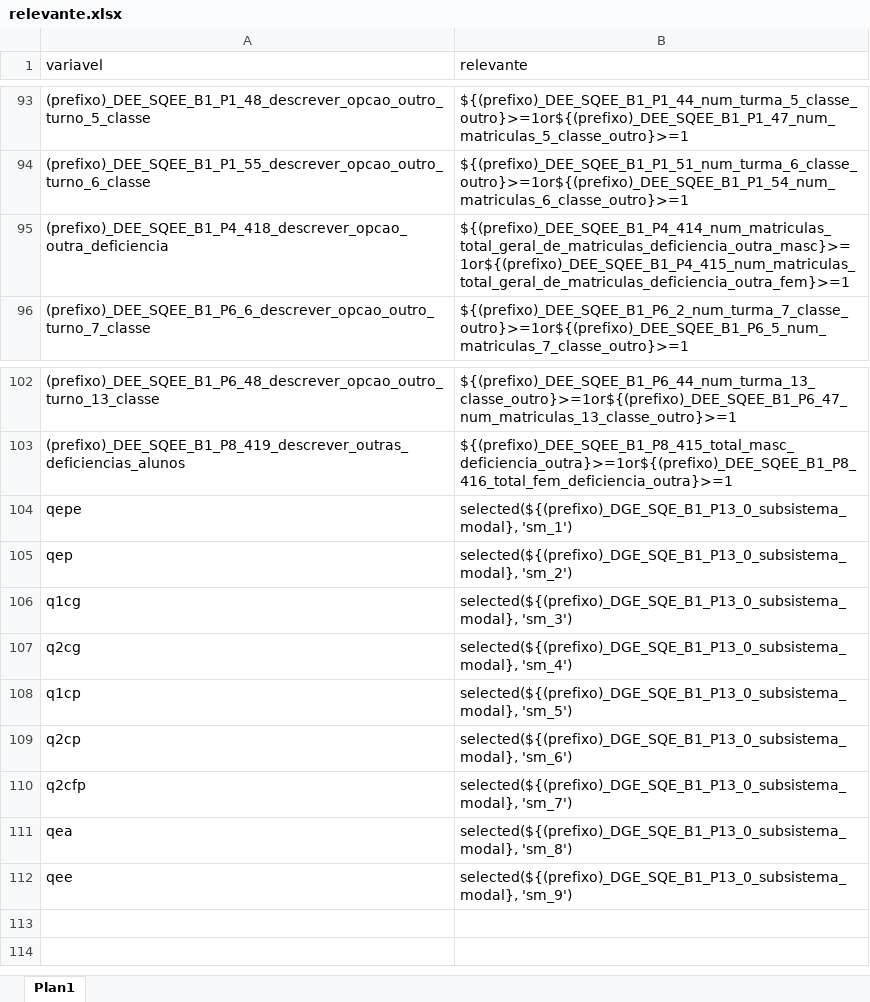
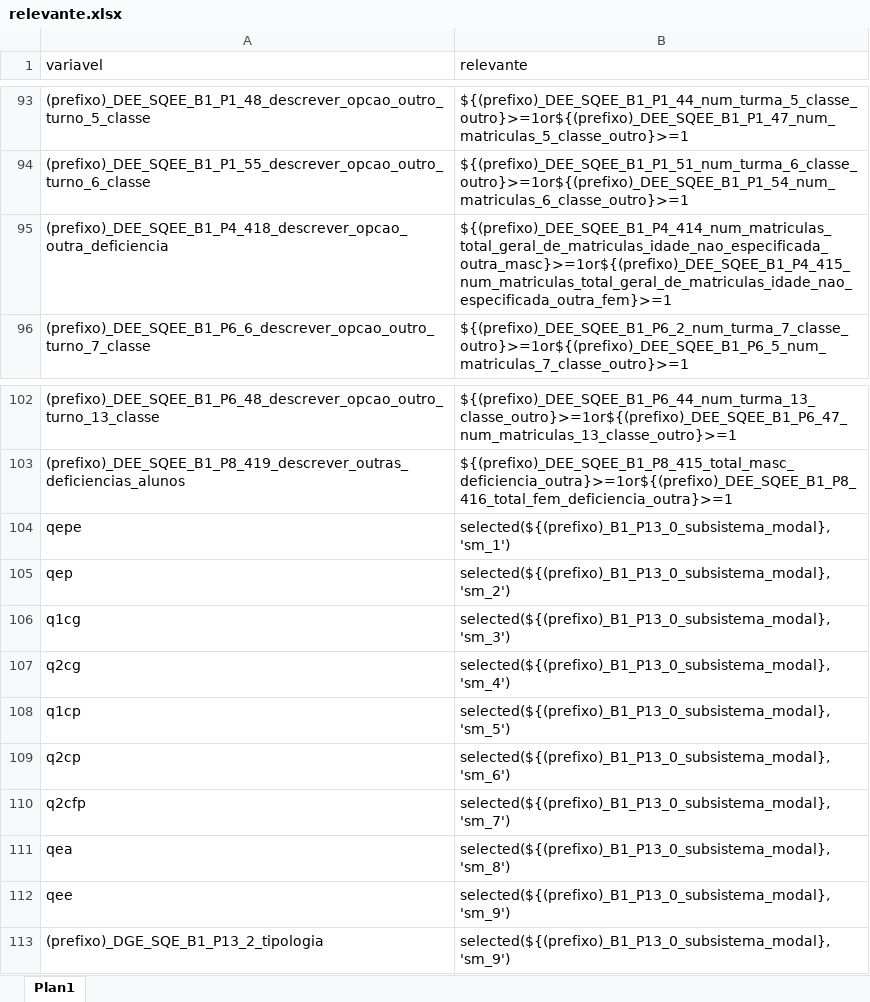
Before and after one commit to ivanydev/conversor-pat2, an Excel workbook: relevante.xlsx, sheet Plan1, drawn as a sheet; only a part is shown, gaps mark what is left out; values as stored, in another font and other column widths than the file's, no borders; conditional formats not drawn; the diff names each change by its address in the sheet, - before the commit and + after, or states it on an @@ line.

```diff
--- a/relevante.xlsx (sheet Plan1)
+++ b/relevante.xlsx (sheet Plan1)
-B95 (relevante): ${(prefixo)_DEE_SQEE_B1_P4_414_num_matriculas_total_geral_de_matriculas_deficiencia_outra_masc}>=1or${(prefixo)_DEE_SQEE_B1_P4_415_num_matriculas_total_geral_de_matriculas_deficiencia_outra_fem}>=1
+B95 (relevante): ${(prefixo)_DEE_SQEE_B1_P4_414_num_matriculas_total_geral_de_matriculas_idade_nao_especificada_outra_masc}>=1or${(prefixo)_DEE_SQEE_B1_P4_415_num_matriculas_total_geral_de_matriculas_idade_nao_especificada_outra_fem}>=1
-B104 (relevante): selected(${(prefixo)_DGE_SQE_B1_P13_0_subsistema_modal}, 'sm_1')
+B104 (relevante): selected(${(prefixo)_B1_P13_0_subsistema_modal}, 'sm_1')
-B105 (relevante): selected(${(prefixo)_DGE_SQE_B1_P13_0_subsistema_modal}, 'sm_2')
+B105 (relevante): selected(${(prefixo)_B1_P13_0_subsistema_modal}, 'sm_2')
-B106 (relevante): selected(${(prefixo)_DGE_SQE_B1_P13_0_subsistema_modal}, 'sm_3')
+B106 (relevante): selected(${(prefixo)_B1_P13_0_subsistema_modal}, 'sm_3')
-B107 (relevante): selected(${(prefixo)_DGE_SQE_B1_P13_0_subsistema_modal}, 'sm_4')
+B107 (relevante): selected(${(prefixo)_B1_P13_0_subsistema_modal}, 'sm_4')
-B108 (relevante): selected(${(prefixo)_DGE_SQE_B1_P13_0_subsistema_modal}, 'sm_5')
+B108 (relevante): selected(${(prefixo)_B1_P13_0_subsistema_modal}, 'sm_5')
-B109 (relevante): selected(${(prefixo)_DGE_SQE_B1_P13_0_subsistema_modal}, 'sm_6')
+B109 (relevante): selected(${(prefixo)_B1_P13_0_subsistema_modal}, 'sm_6')
-B110 (relevante): selected(${(prefixo)_DGE_SQE_B1_P13_0_subsistema_modal}, 'sm_7')
+B110 (relevante): selected(${(prefixo)_B1_P13_0_subsistema_modal}, 'sm_7')
-B111 (relevante): selected(${(prefixo)_DGE_SQE_B1_P13_0_subsistema_modal}, 'sm_8')
+B111 (relevante): selected(${(prefixo)_B1_P13_0_subsistema_modal}, 'sm_8')
-B112 (relevante): selected(${(prefixo)_DGE_SQE_B1_P13_0_subsistema_modal}, 'sm_9')
+B112 (relevante): selected(${(prefixo)_B1_P13_0_subsistema_modal}, 'sm_9')
+row 113: (prefixo)_DGE_SQE_B1_P13_2_tipologia | selected(${(prefixo)_B1_P13_0_subsistema_modal}, 'sm_9')
```
Also changed, not shown: Choices.xlsx, selects.xlsx.
